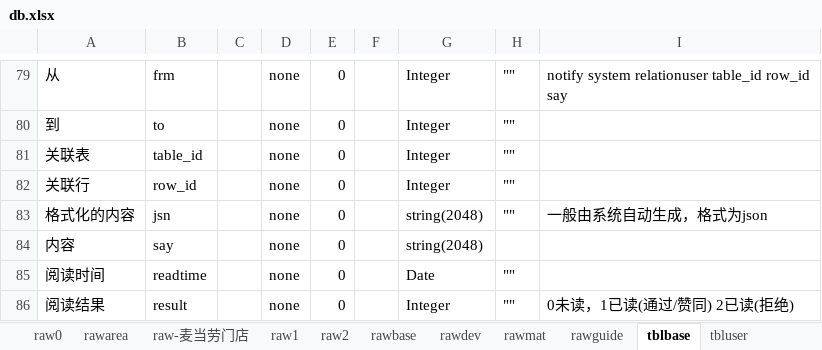
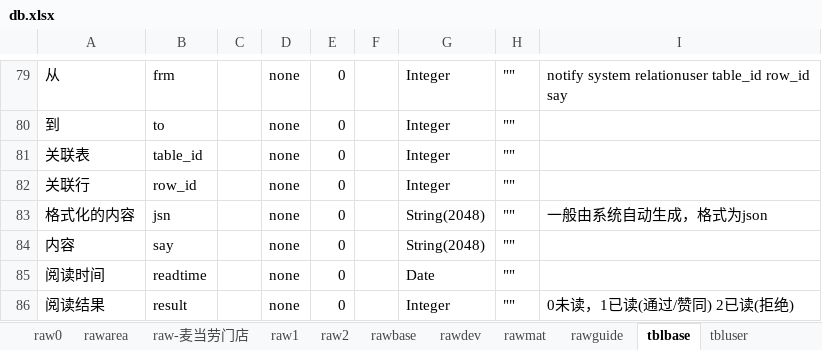
Before and after one commit to dlhai/pecker2, an Excel workbook: db/db.xlsx, sheet tblbase, drawn as a sheet; only a part is shown, gaps mark what is left out; values as stored, in another font and other column widths than the file's, no borders; the diff names each change by its address in the sheet, - before the commit and + after, or states it on an @@ line.

```diff
--- a/db/db.xlsx (sheet tblbase)
+++ b/db/db.xlsx (sheet tblbase)
-G83:G84: string(2048)
+G83:G84: String(2048)
-H84: (empty)
+H84: ""
```
Also changed, not shown: sheet tblforum, 7 other files.
